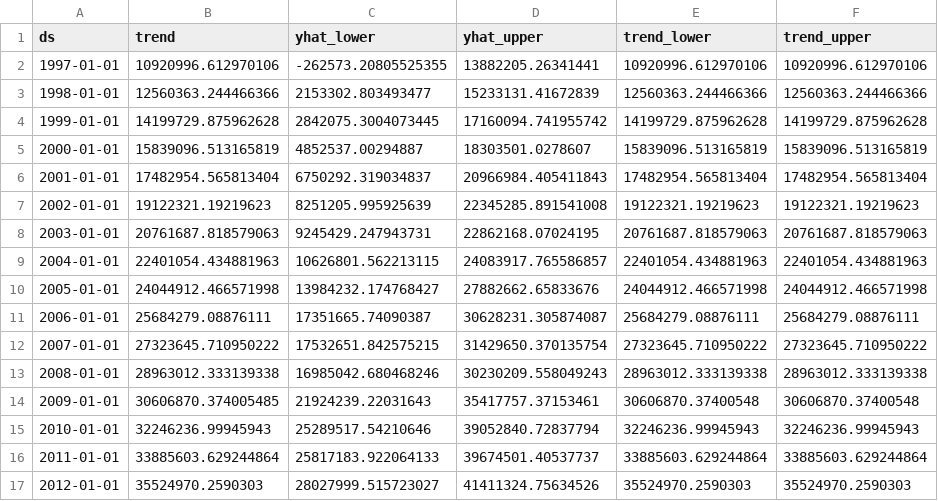
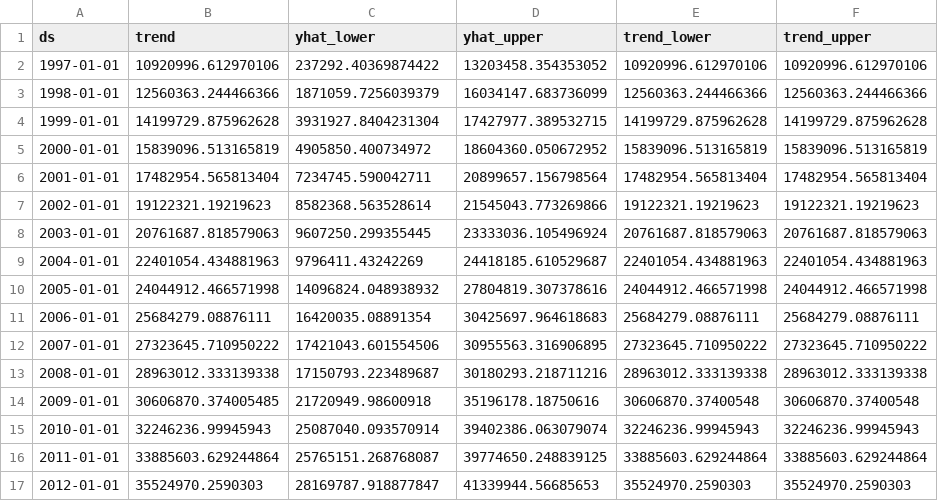
Before and after one commit to alfarias/forecasting-challenge-4i, a CSV file: reports/results/c2-forecast_soybeans.csv, drawn as a sheet; only a part is shown; the diff covers the shown part only; the diff names each change by its address in the sheet, - before the commit and + after, or states it on an @@ line.

```diff
--- a/reports/results/c2-forecast_soybeans.csv
+++ b/reports/results/c2-forecast_soybeans.csv
-C2 (yhat_lower): -262573.20805525355
+C2 (yhat_lower): 237292.40369874422
-D2 (yhat_upper): 13882205.26341441
+D2 (yhat_upper): 13203458.354353052
-C3 (yhat_lower): 2153302.803493477
+C3 (yhat_lower): 1871059.7256039379
-D3 (yhat_upper): 15233131.41672839
+D3 (yhat_upper): 16034147.683736099
-C4 (yhat_lower): 2842075.3004073445
+C4 (yhat_lower): 3931927.8404231304
-D4 (yhat_upper): 17160094.741955742
+D4 (yhat_upper): 17427977.389532715
-C5 (yhat_lower): 4852537.00294887
+C5 (yhat_lower): 4905850.400734972
-D5 (yhat_upper): 18303501.0278607
+D5 (yhat_upper): 18604360.050672952
-C6 (yhat_lower): 6750292.319034837
+C6 (yhat_lower): 7234745.590042711
-D6 (yhat_upper): 20966984.405411843
+D6 (yhat_upper): 20899657.156798564
-C7 (yhat_lower): 8251205.995925639
+C7 (yhat_lower): 8582368.563528614
-D7 (yhat_upper): 22345285.891541008
+D7 (yhat_upper): 21545043.773269866
-C8 (yhat_lower): 9245429.247943731
+C8 (yhat_lower): 9607250.299355445
-D8 (yhat_upper): 22862168.07024195
+D8 (yhat_upper): 23333036.105496924
-C9 (yhat_lower): 10626801.562213115
+C9 (yhat_lower): 9796411.43242269
-D9 (yhat_upper): 24083917.765586857
+D9 (yhat_upper): 24418185.610529687
-C10 (yhat_lower): 13984232.174768427
+C10 (yhat_lower): 14096824.048938932
-D10 (yhat_upper): 27882662.65833676
+D10 (yhat_upper): 27804819.307378616
-C11 (yhat_lower): 17351665.74090387
+C11 (yhat_lower): 16420035.08891354
-D11 (yhat_upper): 30628231.305874087
+D11 (yhat_upper): 30425697.964618683
-C12 (yhat_lower): 17532651.842575215
+C12 (yhat_lower): 17421043.601554506
-D12 (yhat_upper): 31429650.370135754
+D12 (yhat_upper): 30955563.316906895
-C13 (yhat_lower): 16985042.680468246
+C13 (yhat_lower): 17150793.223489687
-D13 (yhat_upper): 30230209.558049243
+D13 (yhat_upper): 30180293.218711216
-C14 (yhat_lower): 21924239.22031643
+C14 (yhat_lower): 21720949.98600918
-D14 (yhat_upper): 35417757.37153461
+D14 (yhat_upper): 35196178.18750616
-C15 (yhat_lower): 25289517.54210646
+C15 (yhat_lower): 25087040.093570914
-D15 (yhat_upper): 39052840.72837794
+D15 (yhat_upper): 39402386.063079074
-C16 (yhat_lower): 25817183.922064133
+C16 (yhat_lower): 25765151.268768087
-D16 (yhat_upper): 39674501.40537737
+D16 (yhat_upper): 39774650.248839125
-C17 (yhat_lower): 28027999.515723027
+C17 (yhat_lower): 28169787.918877847
-D17 (yhat_upper): 41411324.75634526
+D17 (yhat_upper): 41339944.56685653
```
Also changed, not shown: 58 edited cells elsewhere in this file, reports/results/c1-forecast_can.csv, reports/results/c1-forecast_mex.csv, 19 other files.
